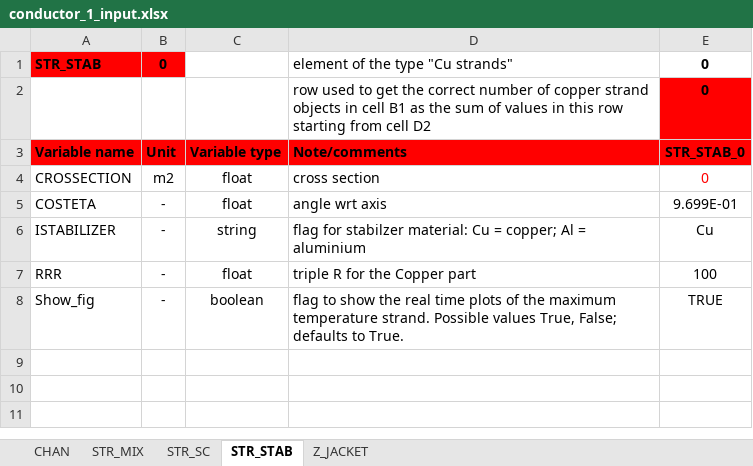
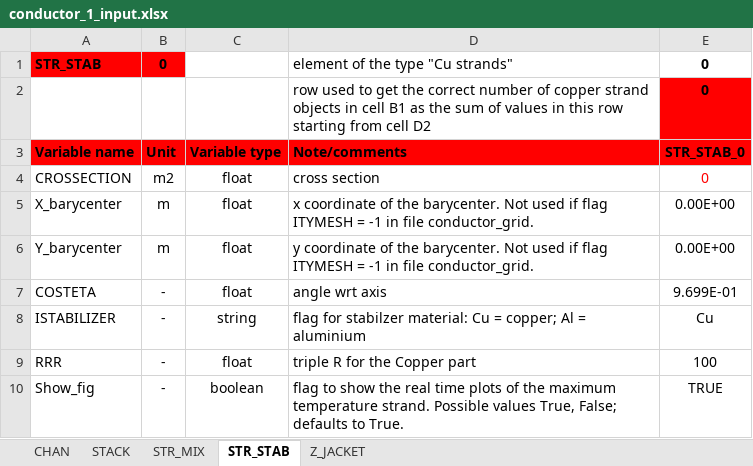
Before and after one commit to MAHTEP/OPENSC2, an Excel workbook: TDD_examples/CASE_1_ITER_like_LTS/conductor_1_input.xlsx, sheet STR_STAB, drawn as a sheet; values as stored, in another font and other column widths than the file's, no borders; the diff names each change by its address in the sheet, - before the commit and + after, or states it on an @@ line.

Commit message:
chore: update input file of TDD case1 to last version
Updated input files used to run the test case 1 for the TDD to the last version already available in folder ..\source_code\input_files\input_file_template.

modified:   ../TDD_examples/CASE_1_ITER_like_LTS/conductor_1_coupling.xlsx
modified:   ../TDD_examples/CASE_1_ITER_like_LTS/conductor_1_input.xlsx
modified:   ../TDD_examples/CASE_1_ITER_like_LTS/conductor_1_operation.xlsx
modified:   ../TDD_examples/CASE_1_ITER_like_LTS/conductor_definition.xlsx
modified:   ../TDD_examples/CASE_1_ITER_like_LTS/conductor_diagnostic.xlsx
modified:   ../TDD_examples/CASE_1_ITER_like_LTS/conductor_grid.xlsx
modified:   ../TDD_examples/CASE_1_ITER_like_LTS/environment_input.xlsx
modified:   ../TDD_examples/CASE_1_ITER_like_LTS/transitory_input.xlsx

```diff
--- a/TDD_examples/CASE_1_ITER_like_LTS/conductor_1_input.xlsx (sheet STR_STAB)
+++ b/TDD_examples/CASE_1_ITER_like_LTS/conductor_1_input.xlsx (sheet STR_STAB)
-sheet tab: STR_SC
+sheet tab: STACK
@@ sheet tab order changed: CHAN | STACK | STR_MIX | STR_STAB | Z_JACKET @@
+row 5: X_barycenter | m | float | x coordinate of the barycenter. Not used if flag ITYMESH = -1 in file conductor_grid. | 0.00E+00
+row 6: Y_barycenter | m | float | y coordinate of the barycenter. Not used if flag ITYMESH = -1 in file conductor_grid. | 0.00E+00
```
Also changed, not shown: sheet STACK, sheet STR_MIX, sheet Z_JACKET, sheet CHAN, formulas that keep their value, TDD_examples/CASE_1_ITER_like_LTS/conductor_1_coupling.xlsx, TDD_examples/CASE_1_ITER_like_LTS/conductor_1_operation.xlsx, 5 other files.
